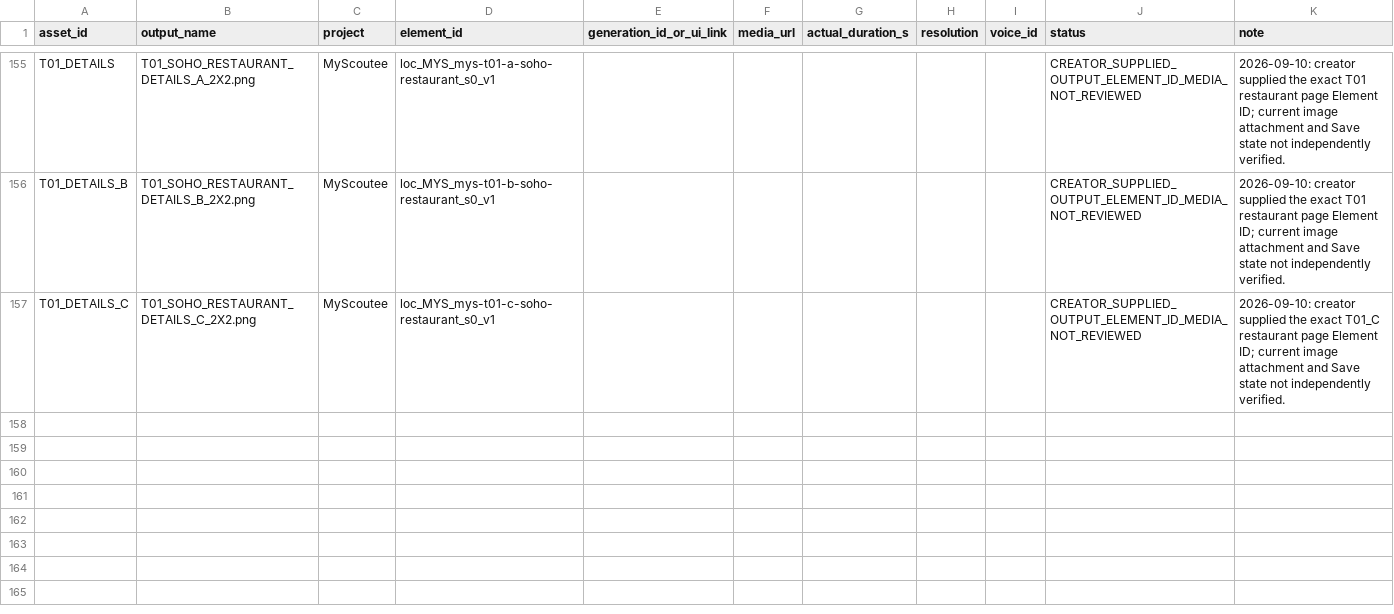
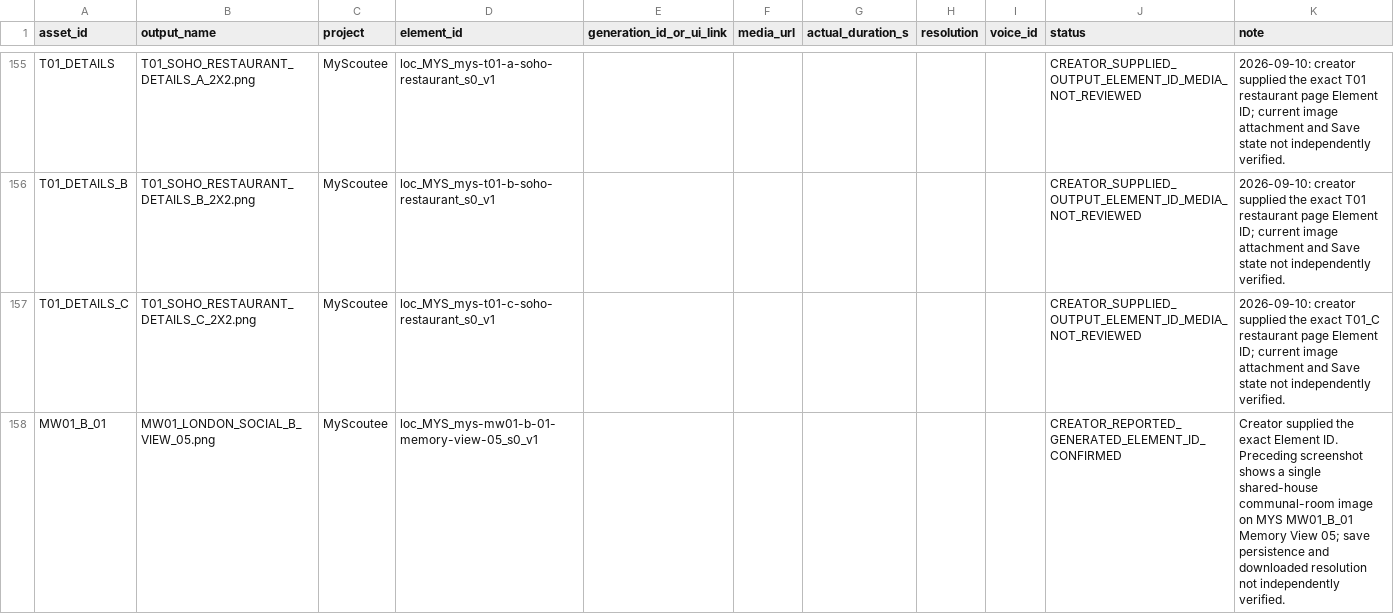
Before and after one commit to fssrepository/myscoutee-backend, a CSV file: guides/story/london/cinema_studio_steps/04_tracking/assets.csv, drawn as a sheet; only a part is shown, gaps mark what is left out; the diff covers the shown part only; the diff names each change by its address in the sheet, - before the commit and + after, or states it on an @@ line.

```diff
--- a/guides/story/london/cinema_studio_steps/04_tracking/assets.csv
+++ b/guides/story/london/cinema_studio_steps/04_tracking/assets.csv
+row 158: MW01_B_01 | MW01_LONDON_SOCIAL_B_VIEW_05.png | MyScoutee | loc_MYS_mys-mw01-b-01-memory-view-05_s0_v1 |  |  |  |  |  | CREATOR_REPORTED_GENERATED_ELEMENT_ID_CONFIRMED | Creator supplied the exact Element ID. Preceding screenshot shows a single shared-house communal-room image on MYS MW01_B_01 Memory View 05; save persistence and downloaded resolution not independently verified.
```
Also changed, not shown: 1 added row and 3 edited cells elsewhere in this file, 16 other files.
